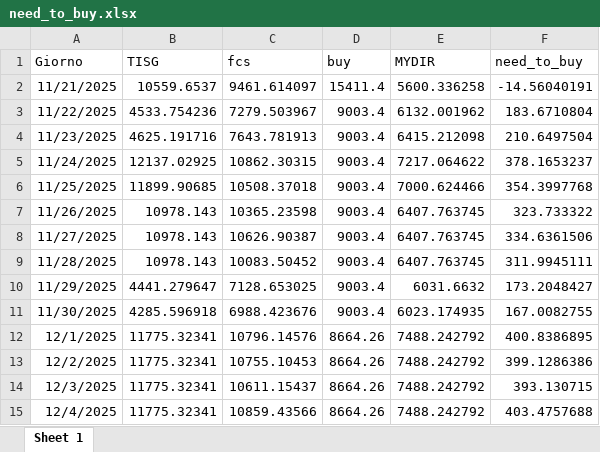
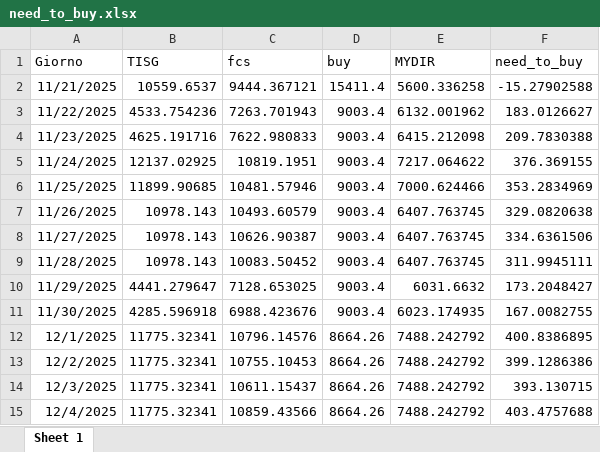
Before and after one commit to Alainpp96/forecastg, an Excel workbook: need_to_buy.xlsx, sheet Sheet 1, drawn as a sheet; values as stored, in another font and other column widths than the file's, no borders; the diff names each change by its address in the sheet, - before the commit and + after, or states it on an @@ line.

Commit message:
Aggiorno file need_to_buy.xlsx da R

```diff
--- a/need_to_buy.xlsx (sheet Sheet 1)
+++ b/need_to_buy.xlsx (sheet Sheet 1)
-C2 (fcs): 9461.614097
+C2 (fcs): 9444.367121
-F2 (need_to_buy): -14.56040191
+F2 (need_to_buy): -15.27902588
-C3 (fcs): 7279.503967
+C3 (fcs): 7263.701943
-F3 (need_to_buy): 183.6710804
+F3 (need_to_buy): 183.0126627
-C4 (fcs): 7643.781913
+C4 (fcs): 7622.980833
-F4 (need_to_buy): 210.6497504
+F4 (need_to_buy): 209.7830388
-C5 (fcs): 10862.30315
+C5 (fcs): 10819.1951
-F5 (need_to_buy): 378.1653237
+F5 (need_to_buy): 376.369155
-C6 (fcs): 10508.37018
+C6 (fcs): 10481.57946
-F6 (need_to_buy): 354.3997768
+F6 (need_to_buy): 353.2834969
-C7 (fcs): 10365.23598
+C7 (fcs): 10493.60579
-F7 (need_to_buy): 323.733322
+F7 (need_to_buy): 329.0820638
```
